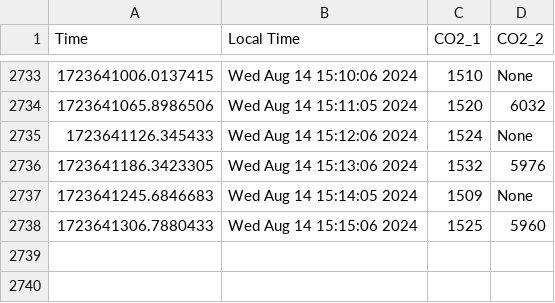
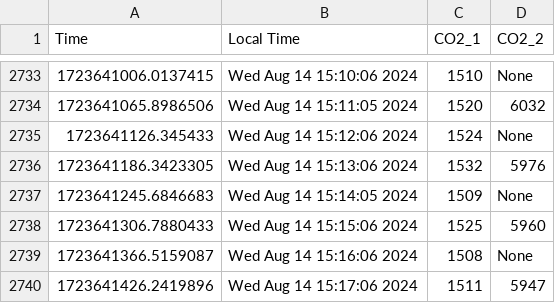
Before and after one commit to uwenji/BiolabSensors, a CSV file: data/co2.csv, drawn as a sheet; only a part is shown, gaps mark what is left out; the diff names each change by its address in the sheet, - before the commit and + after, or states it on an @@ line.

```diff
--- a/data/co2.csv
+++ b/data/co2.csv
+row 2739: 1723641366.5159087 | Wed Aug 14 15:16:06 2024 | 1508 | None
+row 2740: 1723641426.2419896 | Wed Aug 14 15:17:06 2024 | 1511 | 5947
```
Also changed, not shown: data/co2_cleaned.csv.
